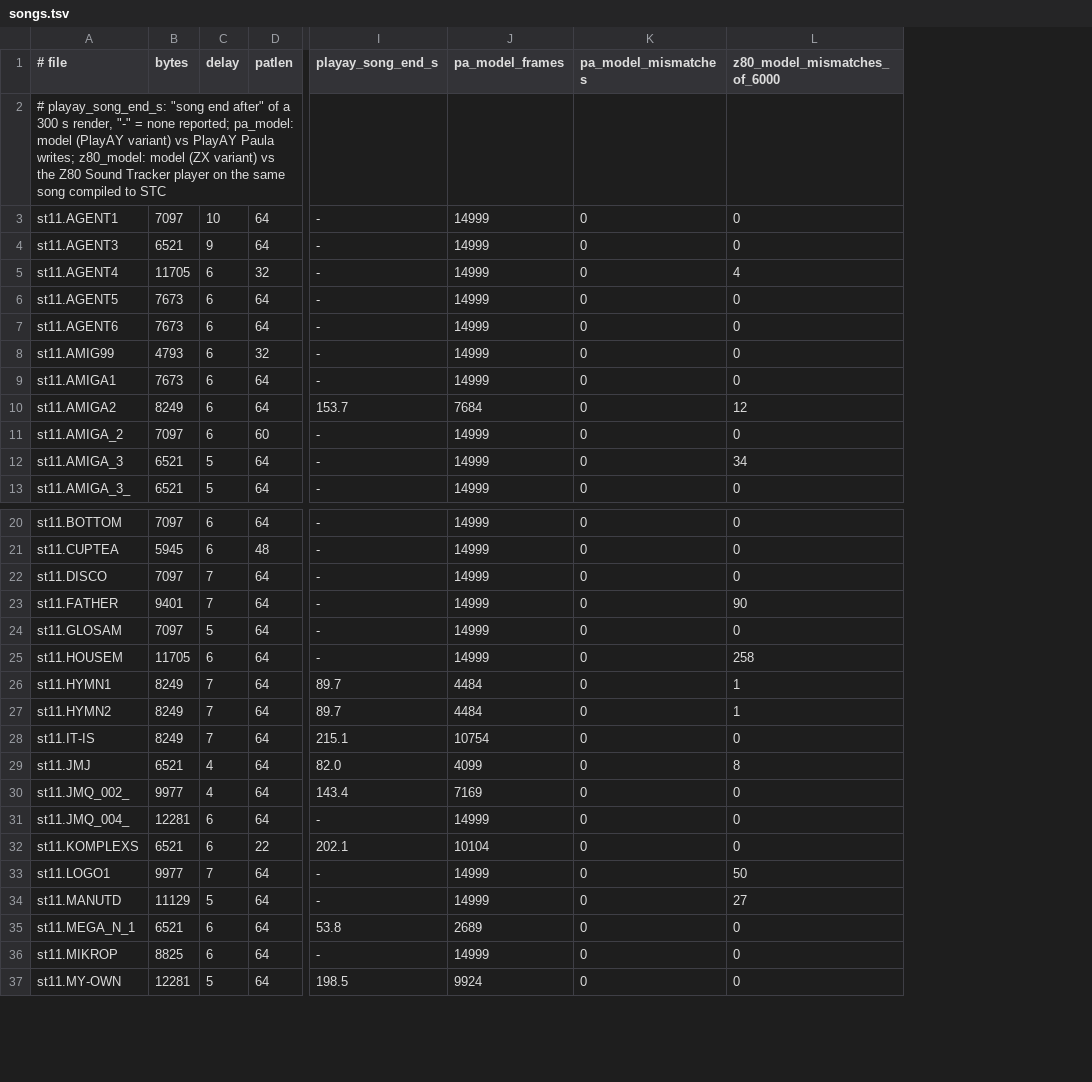
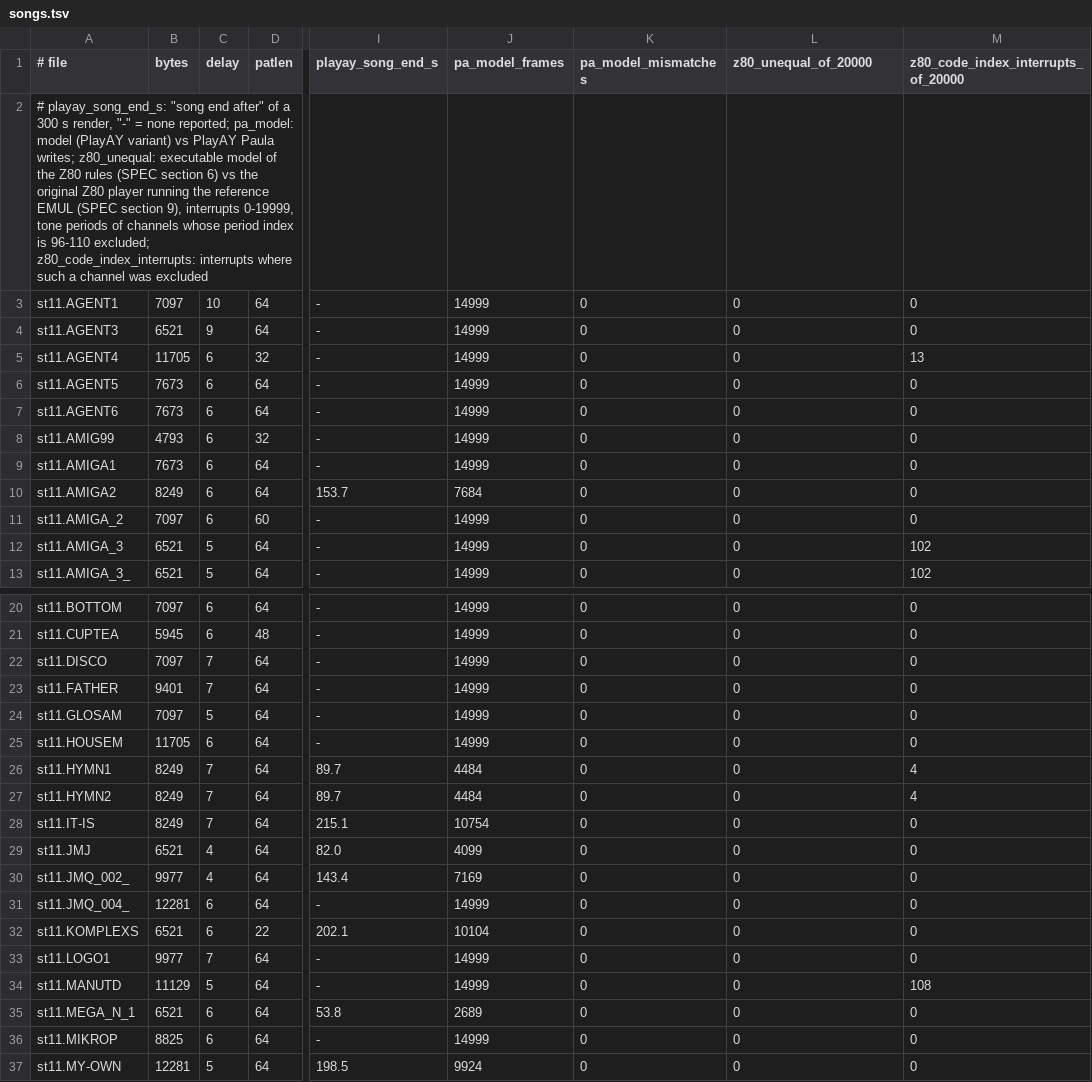
Before and after one commit to devloic/amigaplayer-rs, a TSV file: docs/specs/ay-soundtracker/songs.tsv, drawn as a sheet; only a part is shown, gaps mark what is left out; the diff covers the shown part only; the diff names each change by its address in the sheet, - before the commit and + after, or states it on an @@ line.

```diff
--- a/docs/specs/ay-soundtracker/songs.tsv
+++ b/docs/specs/ay-soundtracker/songs.tsv
+column M, rows 1-13: z80_code_index_interrupts_of_20000 |  | 0 | 0 | 13 | 0 | 0 | 0 | 0 | 0 | 0 | 102 | 102; rows 20-37: 0 | 0 | 0 | 0 | 0 | 0 | 4 | 4 | 0 | 0 | 0 | 0 | 0 | 0 | 108 | 0 | 0 | 0
-L1: z80_model_mismatches_of_6000
+L1: z80_unequal_of_20000
-A2 (# file): …Paula writes; z80_model: model (ZX variant) vs the Z80 Sound Tracker player on the same song compiled to STC
+A2 (# file): …Paula writes; z80_unequal: executable model of the Z80 rules (SPEC section 6) vs the original Z80 player running the reference EMUL (SPEC section 9), interrupts 0-19999, tone periods of channels whose period index is 96-110 excluded; z80_code_index_interrupts: interrupts where such a channel was excluded
-L5 (z80_unequal_of_20000): 4
+L5 (z80_unequal_of_20000): 0
-L10 (z80_unequal_of_20000): 12
+L10 (z80_unequal_of_20000): 0
-L12 (z80_unequal_of_20000): 34
+L12 (z80_unequal_of_20000): 0
-L23 (z80_unequal_of_20000): 90
+L23 (z80_unequal_of_20000): 0
-L25 (z80_unequal_of_20000): 258
+L25 (z80_unequal_of_20000): 0
-L26:L27 (z80_unequal_of_20000): 1
+L26:L27 (z80_unequal_of_20000): 0
-L29 (z80_unequal_of_20000): 8
+L29 (z80_unequal_of_20000): 0
-L33 (z80_unequal_of_20000): 50
+L33 (z80_unequal_of_20000): 0
-L34 (z80_unequal_of_20000): 27
+L34 (z80_unequal_of_20000): 0
```
Also changed, not shown: 3 edited cells elsewhere in this file, docs/specs/ay-soundtracker/periods.tsv, 3 other files.
